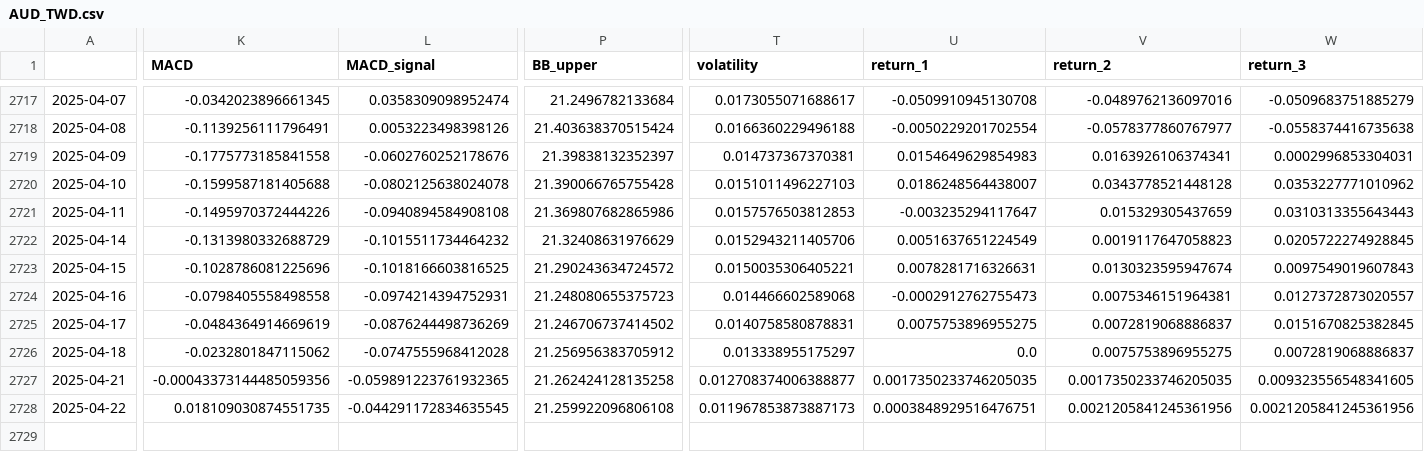
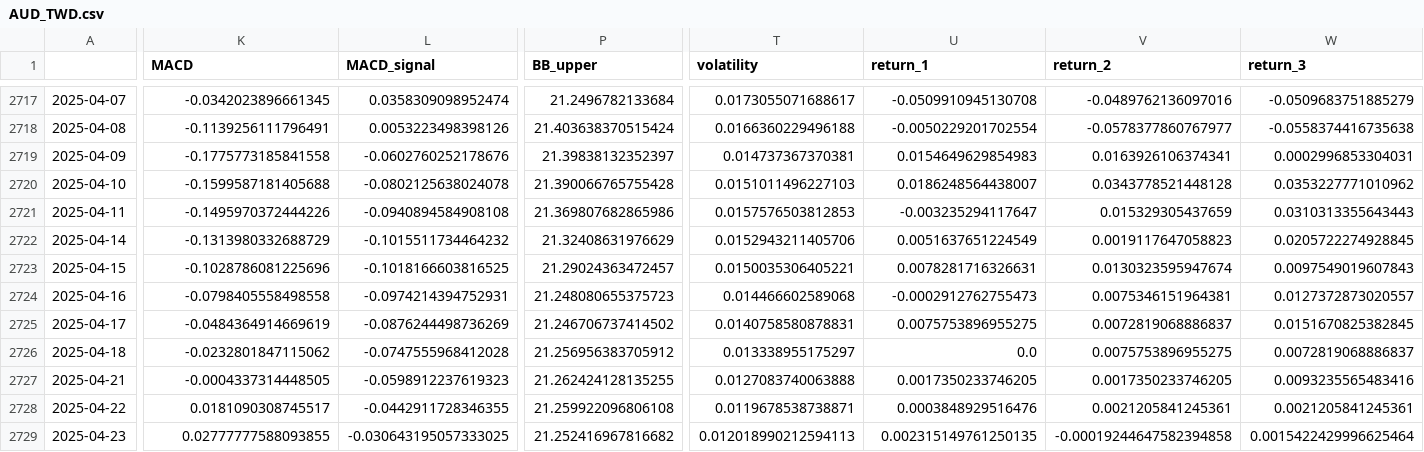
Before and after one commit to htseng2/TradeNotifier, a CSV file: Alpha_Vantage_Data/AUD_TWD.csv, drawn as a sheet; only a part is shown, gaps mark what is left out; rows hold the shown columns only; the diff covers the shown part only; the diff names each change by its address in the sheet, - before the commit and + after, or states it on an @@ line.

```diff
--- a/Alpha_Vantage_Data/AUD_TWD.csv
+++ b/Alpha_Vantage_Data/AUD_TWD.csv
-P2723 (BB_upper): 21.290243634724572
+P2723 (BB_upper): 21.29024363472457
-K2727 (MACD): -0.00043373144485059356
+K2727 (MACD): -0.0004337314448505
-L2727 (MACD_signal): -0.059891223761932365
+L2727 (MACD_signal): -0.0598912237619323
-P2727 (BB_upper): 21.262424128135258
+P2727 (BB_upper): 21.262424128135255
-T2727 (volatility): 0.012708374006388877
+T2727 (volatility): 0.0127083740063888
-U2727 (return_1): 0.0017350233746205035
+U2727 (return_1): 0.0017350233746205
-V2727 (return_2): 0.0017350233746205035
+V2727 (return_2): 0.0017350233746205
-W2727 (return_3): 0.009323556548341605
+W2727 (return_3): 0.0093235565483416
-K2728 (MACD): 0.018109030874551735
+K2728 (MACD): 0.0181090308745517
-L2728 (MACD_signal): -0.044291172834635545
+L2728 (MACD_signal): -0.0442911728346355
-T2728 (volatility): 0.011967853873887173
+T2728 (volatility): 0.0119678538738871
-U2728 (return_1): 0.0003848929516476751
+U2728 (return_1): 0.0003848929516476
-V2728 (return_2): 0.0021205841245361956
+V2728 (return_2): 0.0021205841245361
-W2728 (return_3): 0.0021205841245361956
+W2728 (return_3): 0.0021205841245361
+row 2729: 2025-04-23 | 0.02777777588093855 | -0.030643195057333025 | 21.252416967816682 | 0.012018990212594113 | 0.002315149761250135 | -0.00019244647582394858 | 0.0015422429996625464
```
Also changed, not shown: 6 edited cells elsewhere in this file, Alpha_Vantage_Data/CHF_TWD.csv, Alpha_Vantage_Data/EUR_TWD.csv, 4 other files.
